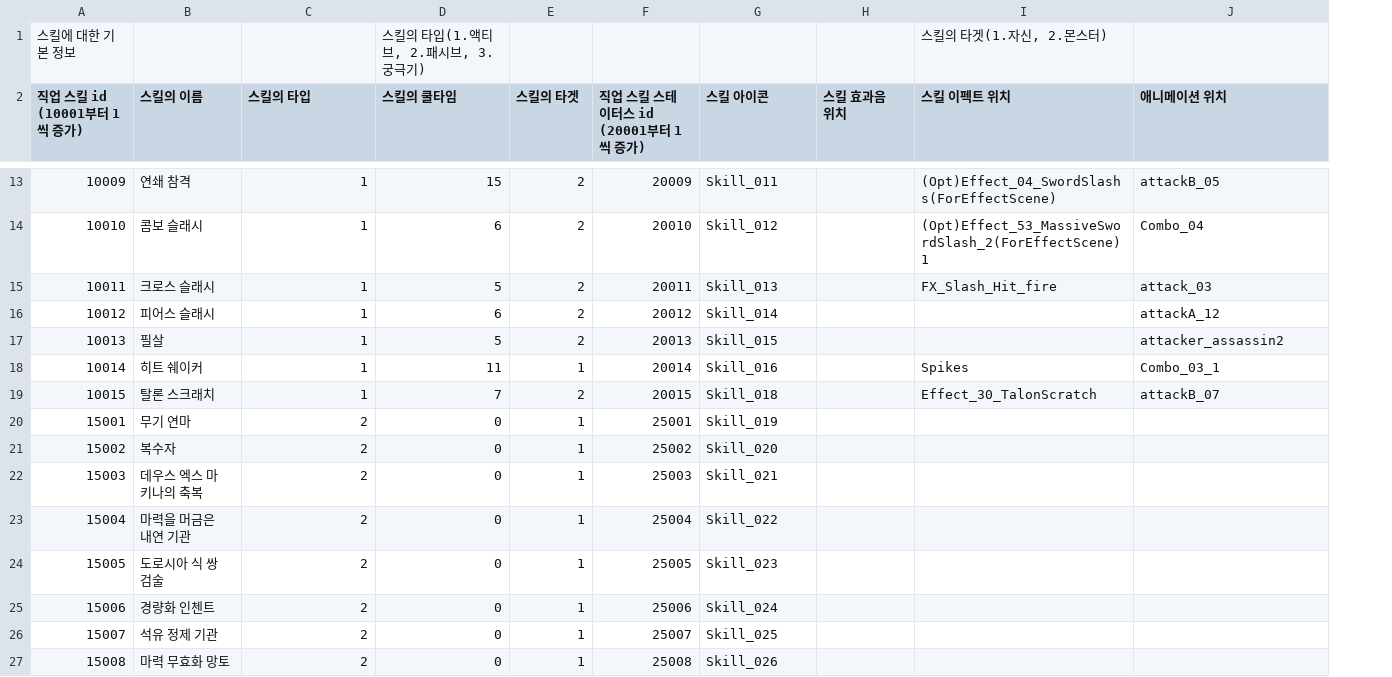
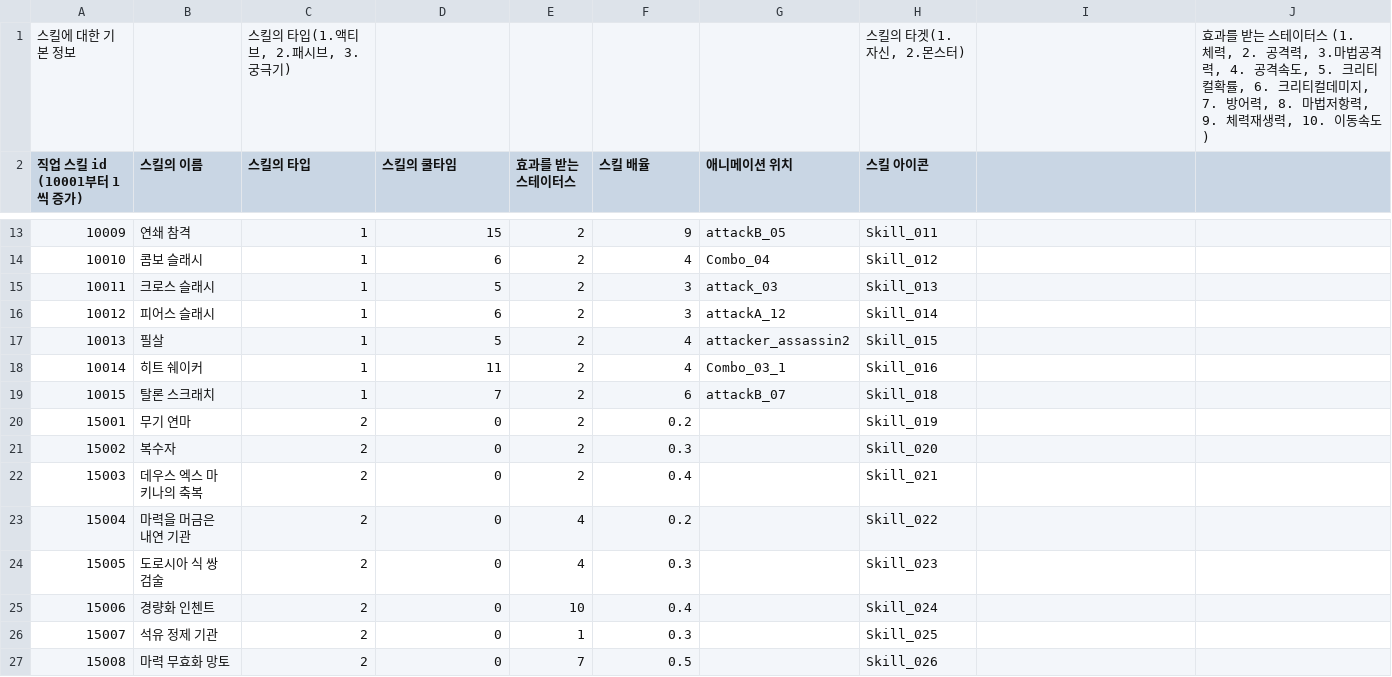
Before and after one commit to GreedSpirit/Dorothia, a CSV file: Assets/Resources/Skill.csv, drawn as a sheet; only a part is shown, gaps mark what is left out; removed rows and columns are numbered as before the commit, all else as after; the diff covers the shown part only; the diff names each change by its address in the sheet, - before the commit and + after, or states it on an @@ line.

```diff
--- a/Assets/Resources/Skill.csv
+++ b/Assets/Resources/Skill.csv
+column G (애니메이션 위치), rows 13-19: attackB_05 | Combo_04 | attack_03 | attackA_12 | attacker_assassin2 | Combo_03_1 | attackB_07
-column H (스킬 효과음 위치), empty
-C1 (스킬의 타입): (empty)
+C1 (스킬의 타입): 스킬의 타입(1.액티브, 2.패시브, 3. 궁극기)
-D1 (스킬의 쿨타임): 스킬의 타입(1.액티브, 2.패시브, 3. 궁극기)
+D1 (스킬의 쿨타임): (empty)
-H1 (스킬 아이콘): (empty)
+H1 (스킬 아이콘): 스킬의 타겟(1.자신, 2.몬스터)
-I1: 스킬의 타겟(1.자신, 2.몬스터)
+I1: (empty)
-J1: (empty)
+J1: 효과를 받는 스테이터스 (1. 체력, 2. 공격력, 3.마법공격력, 4. 공격속도, 5. 크리티컬확률, 6. 크리티컬데미지, 7. 방어력, 8. 마법저항력, 9. 체력재생력, 10. 이동속도)
-E2: 스킬의 타겟
+E2: 효과를 받는 스테이터스
-F2: 직업 스킬 스테이터스 id (20001부터 1씩 증가)
+F2: 스킬 배율
-I2: 스킬 이펙트 위치
+I2: (empty)
-J2: 애니메이션 위치
+J2: (empty)
-F13 (스킬 배율): 20009
+F13 (스킬 배율): 9
-I13: (Opt)Effect_04_SwordSlashs(ForEffectScene)
+I13: (empty)
-J13: attackB_05
+J13: (empty)
-F14 (스킬 배율): 20010
+F14 (스킬 배율): 4
-I14: (Opt)Effect_53_MassiveSwordSlash_2(ForEffectScene) 1
+I14: (empty)
-J14: Combo_04
+J14: (empty)
-F15 (스킬 배율): 20011
+F15 (스킬 배율): 3
-I15: FX_Slash_Hit_fire
+I15: (empty)
-J15: attack_03
+J15: (empty)
-F16 (스킬 배율): 20012
+F16 (스킬 배율): 3
-J16: attackA_12
+J16: (empty)
-F17 (스킬 배율): 20013
+F17 (스킬 배율): 4
-J17: attacker_assassin2
+J17: (empty)
-E18 (효과를 받는 스테이터스): 1
+E18 (효과를 받는 스테이터스): 2
-F18 (스킬 배율): 20014
+F18 (스킬 배율): 4
-I18: Spikes
+I18: (empty)
-J18: Combo_03_1
+J18: (empty)
-F19 (스킬 배율): 20015
+F19 (스킬 배율): 6
-I19: Effect_30_TalonScratch
+I19: (empty)
-J19: attackB_07
+J19: (empty)
-E20:E22 (효과를 받는 스테이터스): 1
+E20:E22 (효과를 받는 스테이터스): 2
-F20 (스킬 배율): 25001
+F20 (스킬 배율): 0.2
-F21 (스킬 배율): 25002
+F21 (스킬 배율): 0.3
-F22 (스킬 배율): 25003
+F22 (스킬 배율): 0.4
-E23:E24 (효과를 받는 스테이터스): 1
+E23:E24 (효과를 받는 스테이터스): 4
-F23 (스킬 배율): 25004
+F23 (스킬 배율): 0.2
-F24 (스킬 배율): 25005
+F24 (스킬 배율): 0.3
-E25 (효과를 받는 스테이터스): 1
+E25 (효과를 받는 스테이터스): 10
-F25 (스킬 배율): 25006
+F25 (스킬 배율): 0.4
-F26 (스킬 배율): 25007
+F26 (스킬 배율): 0.3
-E27 (효과를 받는 스테이터스): 1
+E27 (효과를 받는 스테이터스): 7
-F27 (스킬 배율): 25008
+F27 (스킬 배율): 0.5
```
Also changed, not shown: 48 edited cells elsewhere in this file, 11 other files.
